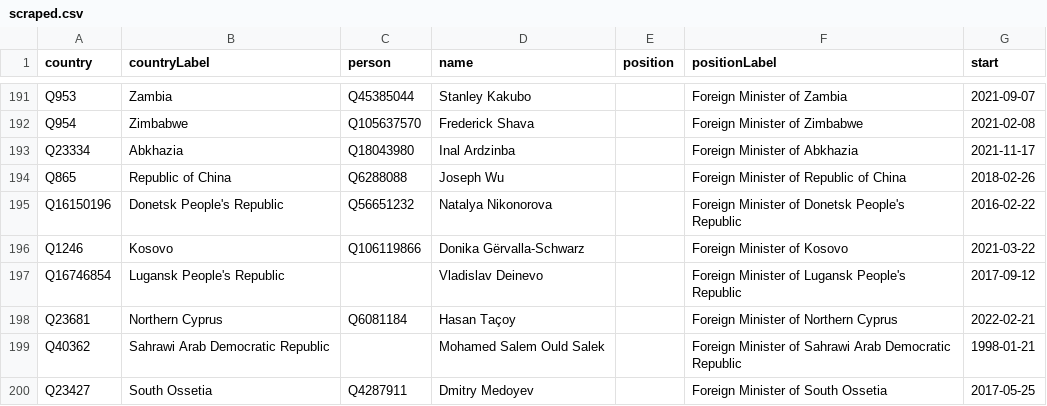
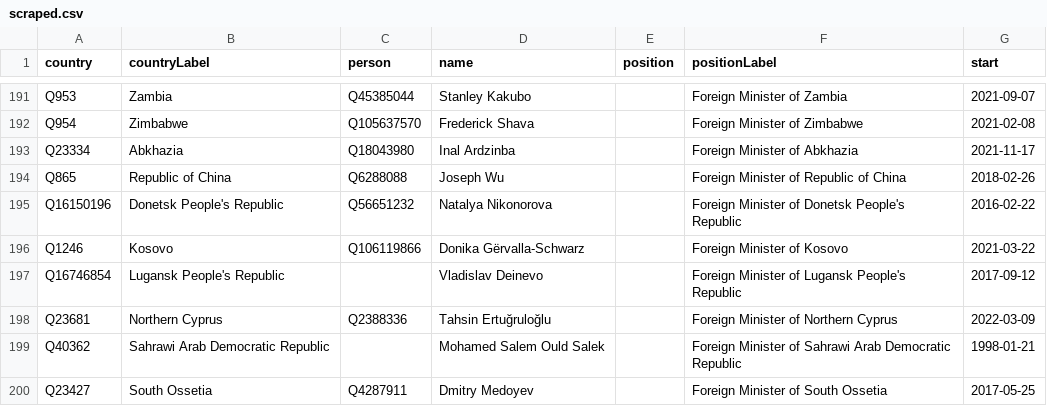
Before and after one commit to every-politician-scrapers/world, a CSV file: sources/foreign/scraped.csv, drawn as a sheet; only a part is shown, gaps mark what is left out.

```diff
--- a/sources/foreign/scraped.csv
+++ b/sources/foreign/scraped.csv
@@ -197,3 +197,3 @@ Q1246,Kosovo,Q106119866,Donika Gërvalla-Schwarz,,Foreign Minister of Kosovo,202
 Q16746854,Lugansk People's Republic,,Vladislav Deinevo,,Foreign Minister of Lugansk People's Republic,2017-09-12
-Q23681,Northern Cyprus,Q6081184,Hasan Taçoy,,Foreign Minister of Northern Cyprus,2022-02-21
+Q23681,Northern Cyprus,Q2388336,Tahsin Ertuğruloğlu,,Foreign Minister of Northern Cyprus,2022-03-09
 Q40362,Sahrawi Arab Democratic Republic,,Mohamed Salem Ould Salek,,Foreign Minister of Sahrawi Arab Democratic Republic,1998-01-21
```
Also changed, not shown: sources/foreign/diff.csv, sources/foreign/wikidata.csv.
